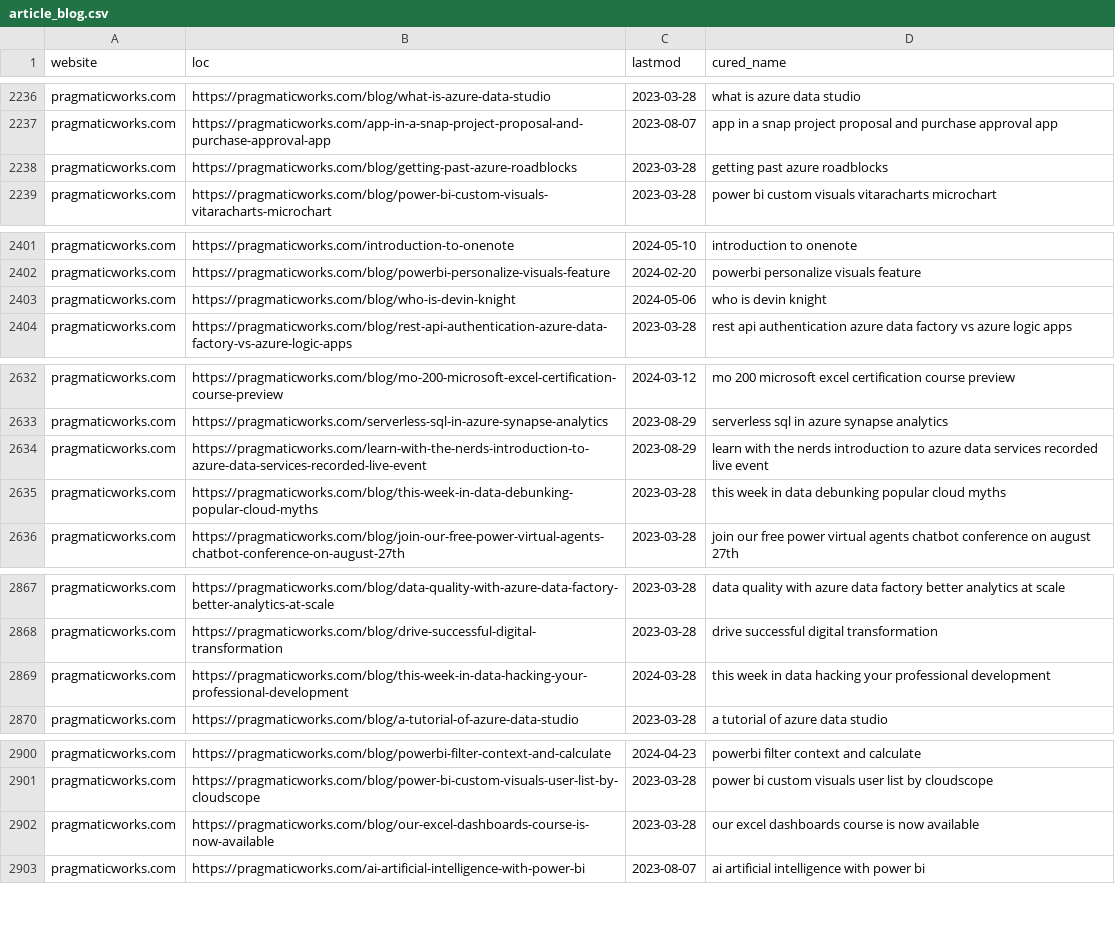
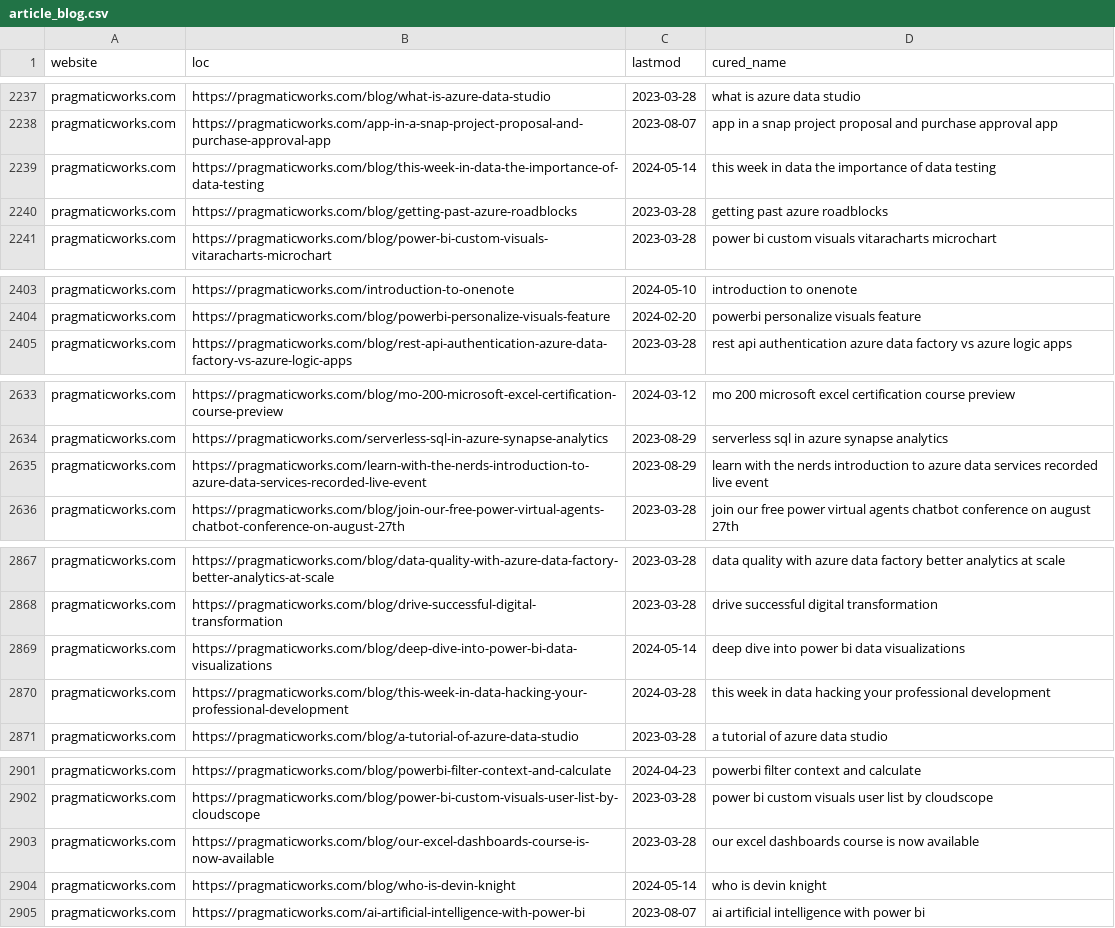
Before and after one commit to julian-passebecq/newsai_script, a CSV file: data/article_blog.csv, drawn as a sheet; only a part is shown, gaps mark what is left out; removed rows and columns are numbered as before the commit, all else as after; the diff covers the shown part only; the diff names each change by its address in the sheet, - before the commit and + after, or states it on an @@ line.

```diff
--- a/data/article_blog.csv
+++ b/data/article_blog.csv
+row 2239: pragmaticworks.com | https://pragmaticworks.com/blog/this-week-in-data-the-importance-of-data-testing | 2024-05-14 | this week in data the importance of data testing
-row 2403: pragmaticworks.com | https://pragmaticworks.com/blog/who-is-devin-knight | 2024-05-06 | who is devin knight
-row 2635: pragmaticworks.com | https://pragmaticworks.com/blog/this-week-in-data-debunking-popular-cloud-myths | 2023-03-28 | this week in data debunking popular cloud myths
+row 2869: pragmaticworks.com | https://pragmaticworks.com/blog/deep-dive-into-power-bi-data-visualizations | 2024-05-14 | deep dive into power bi data visualizations
+row 2904: pragmaticworks.com | https://pragmaticworks.com/blog/who-is-devin-knight | 2024-05-14 | who is devin knight
```
Also changed, not shown: 5 added rows, 5 removed rows and 2 edited cells elsewhere in this file, data/sitemap.csv.
